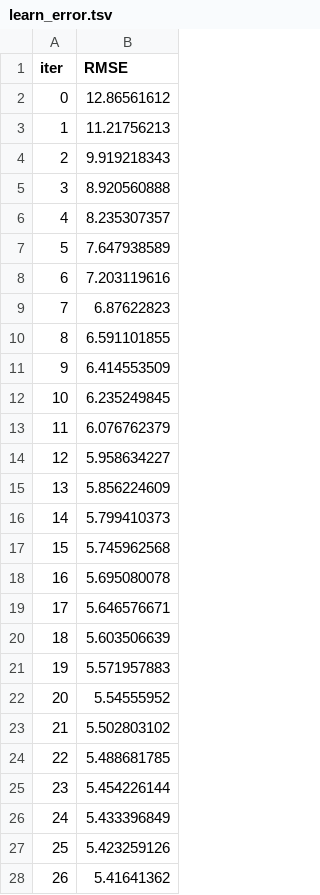
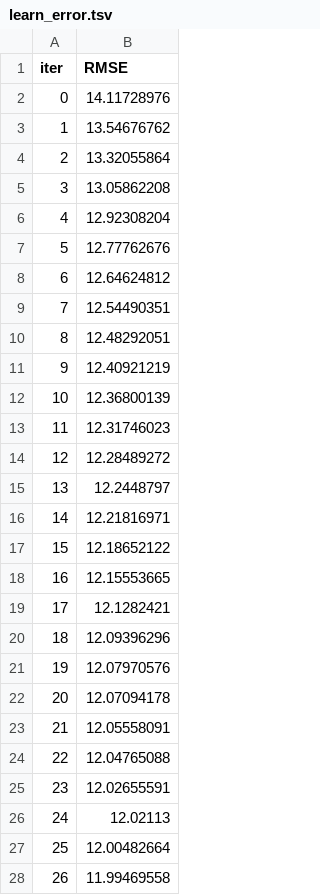
Before and after one commit to VedantTinkhede/ML_project, a TSV file: catboost_info/learn_error.tsv, drawn as a sheet; only a part is shown; the diff covers the shown part only.

```diff
--- a/catboost_info/learn_error.tsv
+++ b/catboost_info/learn_error.tsv
@@ -1,28 +1,28 @@
 iter	RMSE
-0	12.86561612
-1	11.21756213
-2	9.919218343
-3	8.920560888
-4	8.235307357
-5	7.647938589
-6	7.203119616
-7	6.87622823
-8	6.591101855
-9	6.414553509
-10	6.235249845
-11	6.076762379
-12	5.958634227
-13	5.856224609
-14	5.799410373
-15	5.745962568
-16	5.695080078
-17	5.646576671
-18	5.603506639
-19	5.571957883
-20	5.54555952
-21	5.502803102
-22	5.488681785
-23	5.454226144
-24	5.433396849
-25	5.423259126
-26	5.41641362
+0	14.11728976
+1	13.54676762
+2	13.32055864
+3	13.05862208
+4	12.92308204
+5	12.77762676
+6	12.64624812
+7	12.54490351
+8	12.48292051
+9	12.40921219
+10	12.36800139
+11	12.31746023
+12	12.28489272
+13	12.2448797
+14	12.21816971
+15	12.18652122
+16	12.15553665
+17	12.1282421
+18	12.09396296
+19	12.07970576
+20	12.07094178
+21	12.05558091
+22	12.04765088
+23	12.02655591
+24	12.02113
+25	12.00482664
+26	11.99469558
```
Also changed, not shown: 73 edited cells elsewhere in this file, catboost_info/time_left.tsv, 5 other files.
